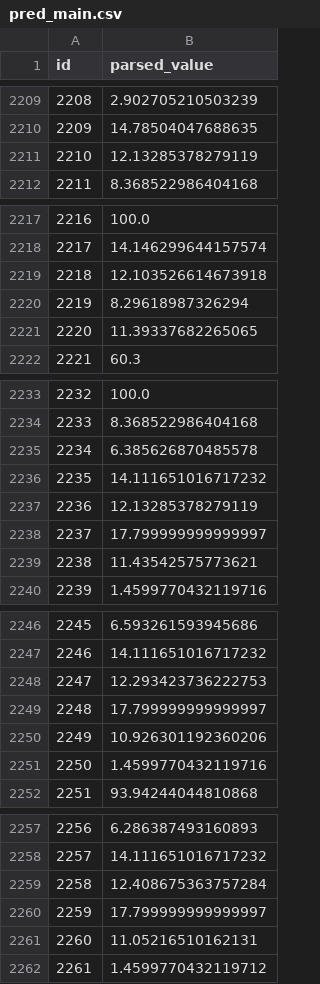
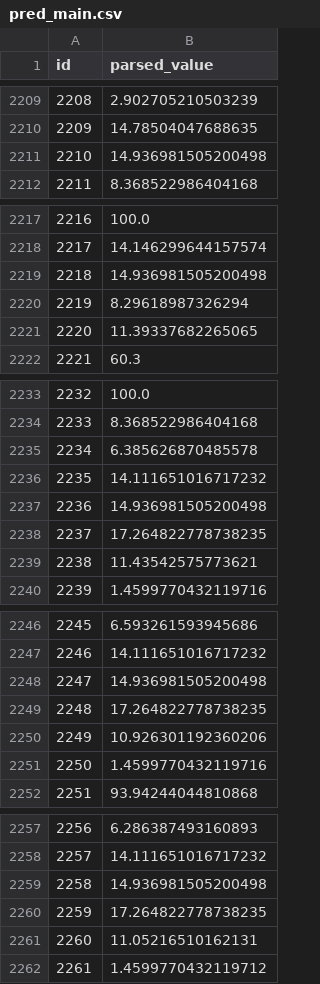
Before and after one commit to VihanAggarwal/quantiphy-challenge, a CSV file: research/labsize/out/pred_main.csv, drawn as a sheet; only a part is shown, gaps mark what is left out; the diff covers the shown part only.

```diff
--- a/research/labsize/out/pred_main.csv
+++ b/research/labsize/out/pred_main.csv
@@ -2210,3 +2210,3 @@ id,parsed_value
 2209,14.78504047688635
-2210,12.13285378279119
+2210,14.936981505200498
 2211,8.368522986404168
@@ -2218,3 +2218,3 @@ id,parsed_value
 2217,14.146299644157574
-2218,12.103526614673918
+2218,14.936981505200498
 2219,8.29618987326294
@@ -2236,4 +2236,4 @@ id,parsed_value
 2235,14.111651016717232
-2236,12.13285378279119
-2237,17.799999999999997
+2236,14.936981505200498
+2237,17.264822778738235
 2238,11.43542575773621
@@ -2247,4 +2247,4 @@ id,parsed_value
 2246,14.111651016717232
-2247,12.293423736222753
-2248,17.799999999999997
+2247,14.936981505200498
+2248,17.264822778738235
 2249,10.926301192360206
@@ -2258,4 +2258,4 @@ id,parsed_value
 2257,14.111651016717232
-2258,12.408675363757284
-2259,17.799999999999997
+2258,14.936981505200498
+2259,17.264822778738235
 2260,11.05216510162131
```
Also changed, not shown: 1 edited cell elsewhere in this file, research/labsize/out/changes_main.csv, research/labsize/out/changes_wb.csv, 4 other files.
